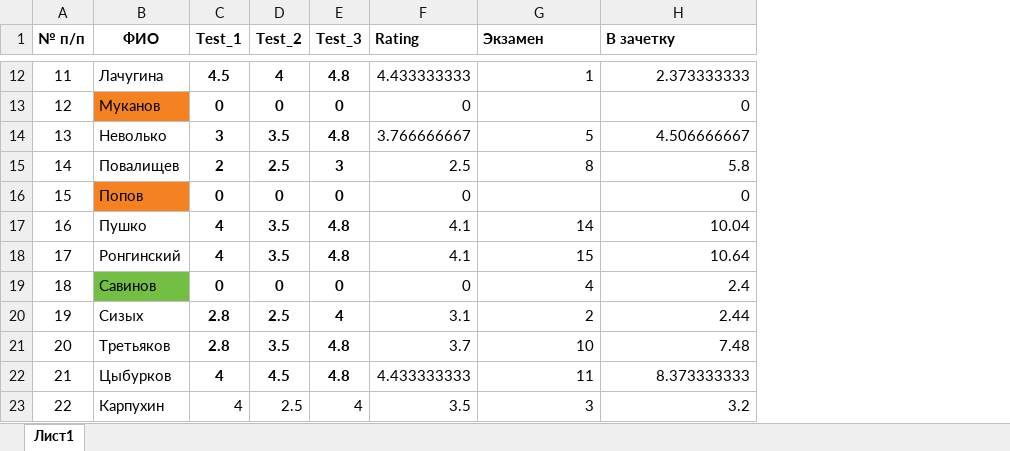
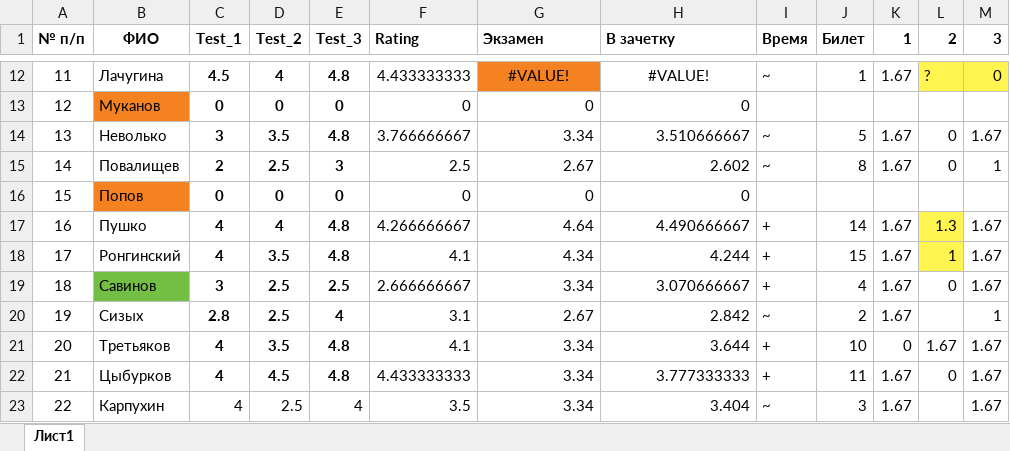
Before and after one commit to criptycpizza7/kis, an Excel workbook: Electronics/Рейтинг.xlsx, sheet Лист1, drawn as a sheet; only a part is shown, gaps mark what is left out; values as stored, in another font and other column widths than the file's, no borders; the diff covers the shown part only; the diff names each change by its address in the sheet, - before the commit and + after, or states it on an @@ line.

```diff
--- a/Electronics/Рейтинг.xlsx (sheet Лист1)
+++ b/Electronics/Рейтинг.xlsx (sheet Лист1)
+column I (Время), rows 12-23: ~ |  | ~ | ~ |  | + | + | + | ~ | + | + | ~
+column J (Билет), rows 12-23: 1 |  | 5 | 8 |  | 14 | 15 | 4 | 2 | 10 | 11 | 3
+column K (1), rows 12-23: 1.67 |  | 1.67 | 1.67 |  | 1.67 | 1.67 | 1.67 | 1.67 | 0 | 1.67 | 1.67
+column L (2), rows 12-22: ? |  | 0 | 0 |  | 1.3 | 1 | 0 |  | 1.67 | 0
+column M (3), rows 12-23: 0 |  | 1.67 | 1 |  | 1.67 | 1.67 | 1.67 | 1 | 1.67 | 1.67 | 1.67
-G12 (Экзамен): 1
+G12 (Экзамен): #VALUE!
-G12:H12 alignment: right
+G12:H12 alignment: center
-G12 fill: none
+G12 fill: #F58220
-H12 (В зачетку): 2.373333333
+H12 (В зачетку): #VALUE!
-G13 (Экзамен): (empty)
+G13 (Экзамен): 0
-G14 (Экзамен): 5
+G14 (Экзамен): 3.34
-H14 (В зачетку): 4.506666667
+H14 (В зачетку): 3.510666667
-G15 (Экзамен): 8
+G15 (Экзамен): 2.67
-H15 (В зачетку): 5.8
+H15 (В зачетку): 2.602
-G16 (Экзамен): (empty)
+G16 (Экзамен): 0
-D17 (Test_2): 3.5
+D17 (Test_2): 4
-F17 (Rating): 4.1
+F17 (Rating): 4.266666667
-G17 (Экзамен): 14
+G17 (Экзамен): 4.64
-H17 (В зачетку): 10.04
+H17 (В зачетку): 4.490666667
-G18 (Экзамен): 15
+G18 (Экзамен): 4.34
-H18 (В зачетку): 10.64
+H18 (В зачетку): 4.244
-C19 (Test_1): 0
+C19 (Test_1): 3
-D19 (Test_2): 0
+D19 (Test_2): 2.5
-E19 (Test_3): 0
+E19 (Test_3): 2.5
-F19 (Rating): 0
+F19 (Rating): 2.666666667
-G19 (Экзамен): 4
+G19 (Экзамен): 3.34
-H19 (В зачетку): 2.4
+H19 (В зачетку): 3.070666667
-G20 (Экзамен): 2
+G20 (Экзамен): 2.67
-H20 (В зачетку): 2.44
+H20 (В зачетку): 2.842
-C21 (Test_1): 2.8
+C21 (Test_1): 4
-F21 (Rating): 3.7
+F21 (Rating): 4.1
-G21 (Экзамен): 10
+G21 (Экзамен): 3.34
-H21 (В зачетку): 7.48
+H21 (В зачетку): 3.644
-G22 (Экзамен): 11
+G22 (Экзамен): 3.34
-H22 (В зачетку): 8.373333333
+H22 (В зачетку): 3.777333333
-G23 (Экзамен): 3
+G23 (Экзамен): 3.34
-H23 (В зачетку): 3.2
+H23 (В зачетку): 3.404
```
Also changed, not shown: 24 edited cells and cell formats elsewhere in this sheet, 1 other file.
